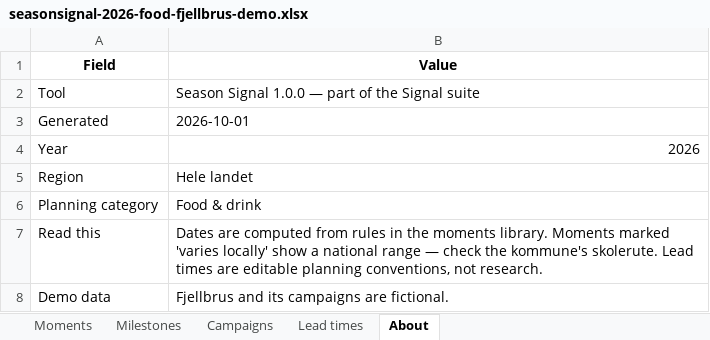
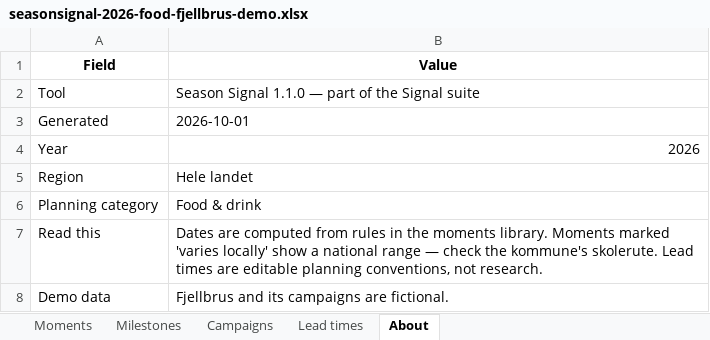
Before and after one commit to UlrikErlingsen/marketing-calendar, an Excel workbook: examples/seasonsignal-2026-food-fjellbrus-demo.xlsx, sheet About, drawn as a sheet; values as stored, in another font and other column widths than the file's, no borders; the diff names each change by its address in the sheet, - before the commit and + after, or states it on an @@ line.

```diff
--- a/examples/seasonsignal-2026-food-fjellbrus-demo.xlsx (sheet About)
+++ b/examples/seasonsignal-2026-food-fjellbrus-demo.xlsx (sheet About)
-B2 (Value): Season Signal 1.0.0 — part…
+B2 (Value): Season Signal 1.1.0 — part…
```
Also changed, not shown: 13 other files.
